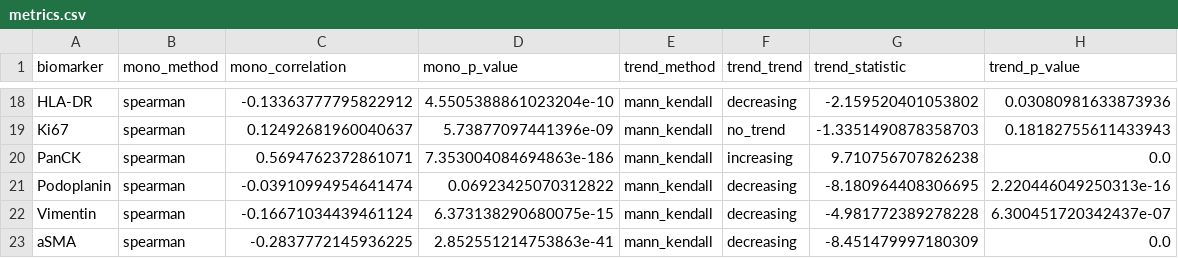
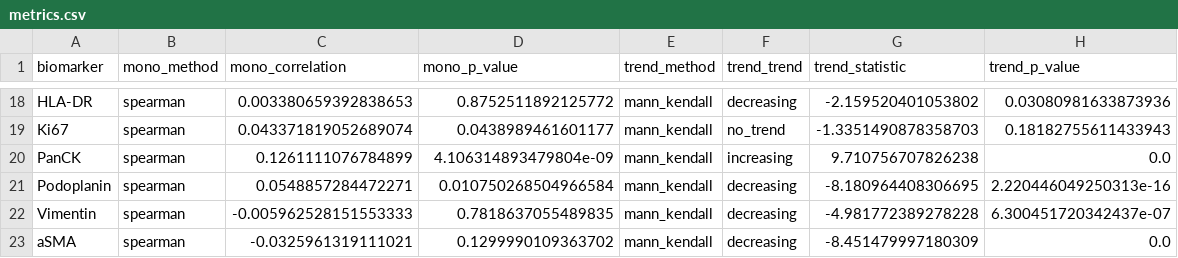
Before and after one commit to cellethology/tic, a CSV file: tutorial/example_out/multi_regions/EXP_UPMC_DEMO/UPMC_c001_v001_r001_reg001/metrics.csv, drawn as a sheet; only a part is shown, gaps mark what is left out; the diff covers the shown part only; the diff names each change by its address in the sheet, - before the commit and + after, or states it on an @@ line.

```diff
--- a/tutorial/example_out/multi_regions/EXP_UPMC_DEMO/UPMC_c001_v001_r001_reg001/metrics.csv
+++ b/tutorial/example_out/multi_regions/EXP_UPMC_DEMO/UPMC_c001_v001_r001_reg001/metrics.csv
-C18 (mono_correlation): -0.13363777795822912
+C18 (mono_correlation): 0.003380659392838653
-D18 (mono_p_value): 4.5505388861023204e-10
+D18 (mono_p_value): 0.8752511892125772
-C19 (mono_correlation): 0.12492681960040637
+C19 (mono_correlation): 0.043371819052689074
-D19 (mono_p_value): 5.73877097441396e-09
+D19 (mono_p_value): 0.0438989461601177
-C20 (mono_correlation): 0.5694762372861071
+C20 (mono_correlation): 0.1261111076784899
-D20 (mono_p_value): 7.353004084694863e-186
+D20 (mono_p_value): 4.106314893479804e-09
-C21 (mono_correlation): -0.03910994954641474
+C21 (mono_correlation): 0.0548857284472271
-D21 (mono_p_value): 0.06923425070312822
+D21 (mono_p_value): 0.010750268504966584
-C22 (mono_correlation): -0.16671034439461124
+C22 (mono_correlation): -0.005962528151553333
-D22 (mono_p_value): 6.373138290680075e-15
+D22 (mono_p_value): 0.7818637055489835
-C23 (mono_correlation): -0.2837772145936225
+C23 (mono_correlation): -0.0325961319111021
-D23 (mono_p_value): 2.852551214753863e-41
+D23 (mono_p_value): 0.1299990109363702
```
Also changed, not shown: 32 edited cells elsewhere in this file, tutorial/example_out/multi_regions/EXP_UPMC_DEMO/UPMC_c001_v001_r001_reg002/metrics.csv, 30 other files.
